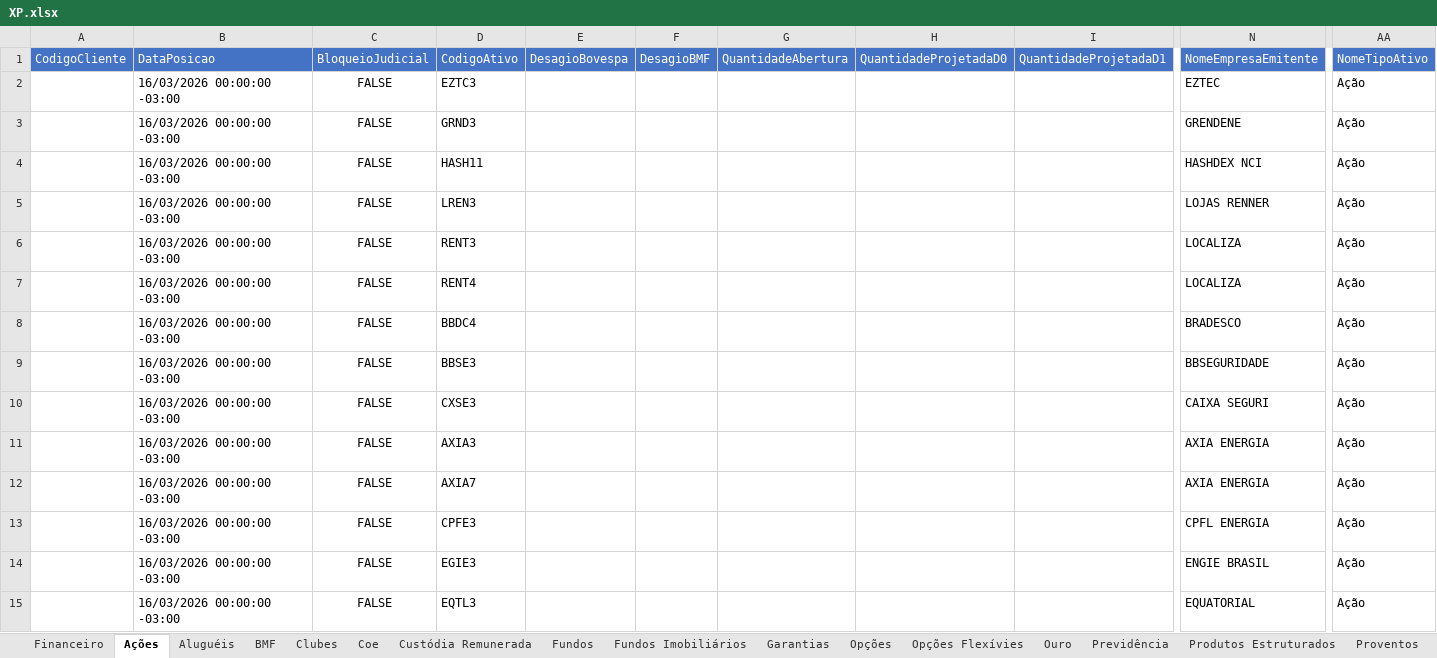
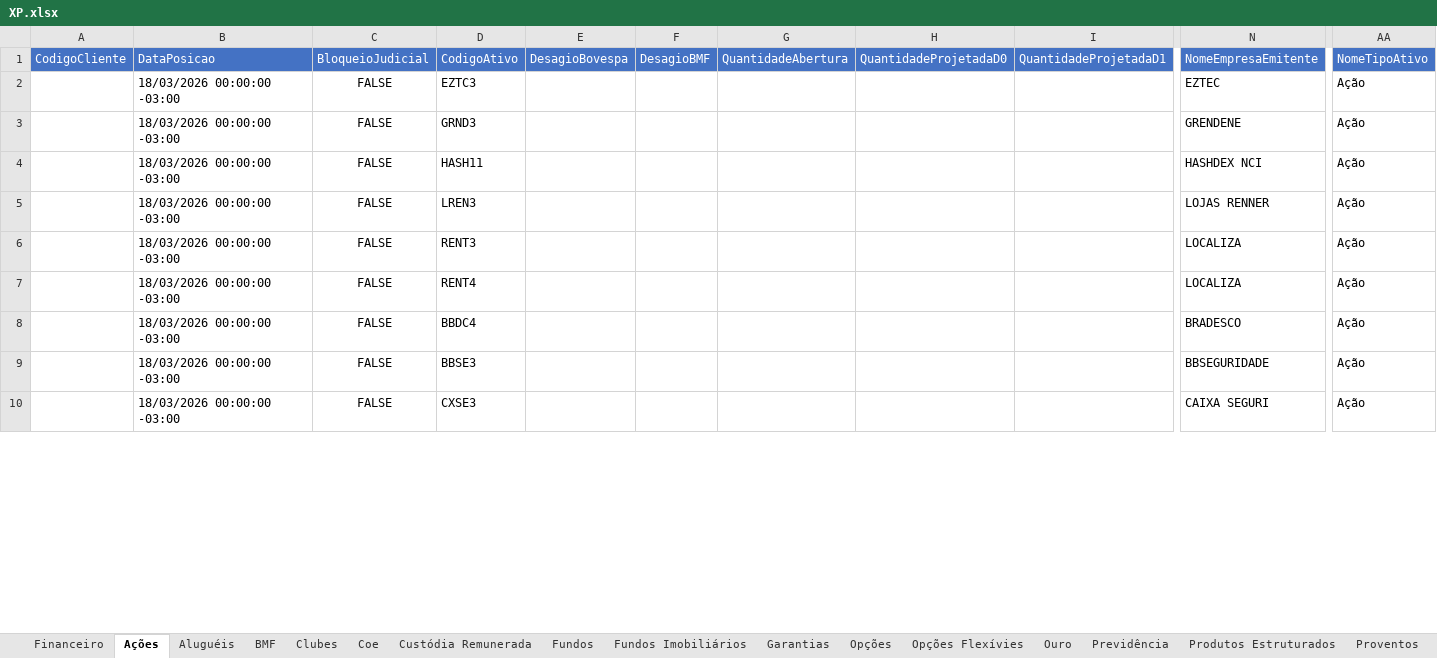
Before and after one commit to AloacaoMWealth/alocationmwealth, an Excel workbook: posicoes/XP.xlsx, sheet Ações, drawn as a sheet; only a part is shown, gaps mark what is left out; values as stored, in another font and other column widths than the file's, no borders; removed rows and columns are numbered as before the commit, all else as after; rows hold the shown columns only; the diff covers the shown part only; the diff names each change by its address in the sheet, - before the commit and + after, or states it on an @@ line.

```diff
--- a/posicoes/XP.xlsx (sheet Ações)
+++ b/posicoes/XP.xlsx (sheet Ações)
-B2:B10: 16/03/2026 00:00:00 -03:00
+B2:B10: 18/03/2026 00:00:00 -03:00
-row 11:  | 16/03/2026 00:00:00 -03:00 | FALSE | AXIA3 |  |  |  |  |  | AXIA ENERGIA | Ação
-row 12:  | 16/03/2026 00:00:00 -03:00 | FALSE | AXIA7 |  |  |  |  |  | AXIA ENERGIA | Ação
-row 13:  | 16/03/2026 00:00:00 -03:00 | FALSE | CPFE3 |  |  |  |  |  | CPFL ENERGIA | Ação
-row 14:  | 16/03/2026 00:00:00 -03:00 | FALSE | EGIE3 |  |  |  |  |  | ENGIE BRASIL | Ação
-row 15:  | 16/03/2026 00:00:00 -03:00 | FALSE | EQTL3 |  |  |  |  |  | EQUATORIAL | Ação
```
Also changed, not shown: 174 added rows, 169 removed rows and 2 edited cells elsewhere in this sheet, sheet Renda Fixa, sheet Proventos, sheet Fundos, sheet Fundos Imobiliários, sheet Financeiro, sheet Proventos Fundo Imob, 6 more sheets, posicoes/BTG.xlsx, 1 other file.
